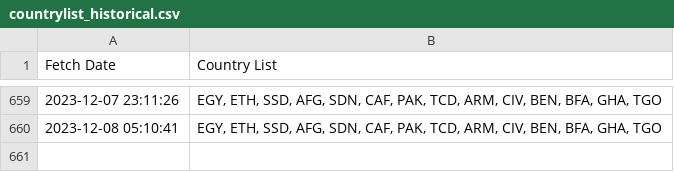
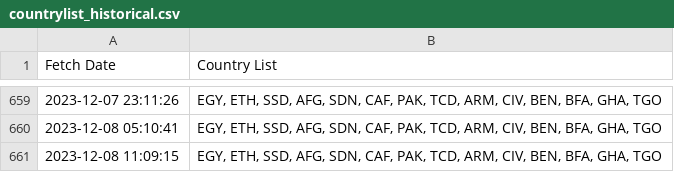
Before and after one commit to rvibek/countrylist, a CSV file: countrylist_historical.csv, drawn as a sheet; only a part is shown, gaps mark what is left out.

```diff
--- a/countrylist_historical.csv
+++ b/countrylist_historical.csv
@@ -660 +660,2 @@ Fetch Date,Country List
 2023-12-08 05:10:41,"EGY, ETH, SSD, AFG, SDN, CAF, PAK, TCD, ARM, CIV, BEN, BFA, GHA, TGO"
+2023-12-08 11:09:15,"EGY, ETH, SSD, AFG, SDN, CAF, PAK, TCD, ARM, CIV, BEN, BFA, GHA, TGO"
```
